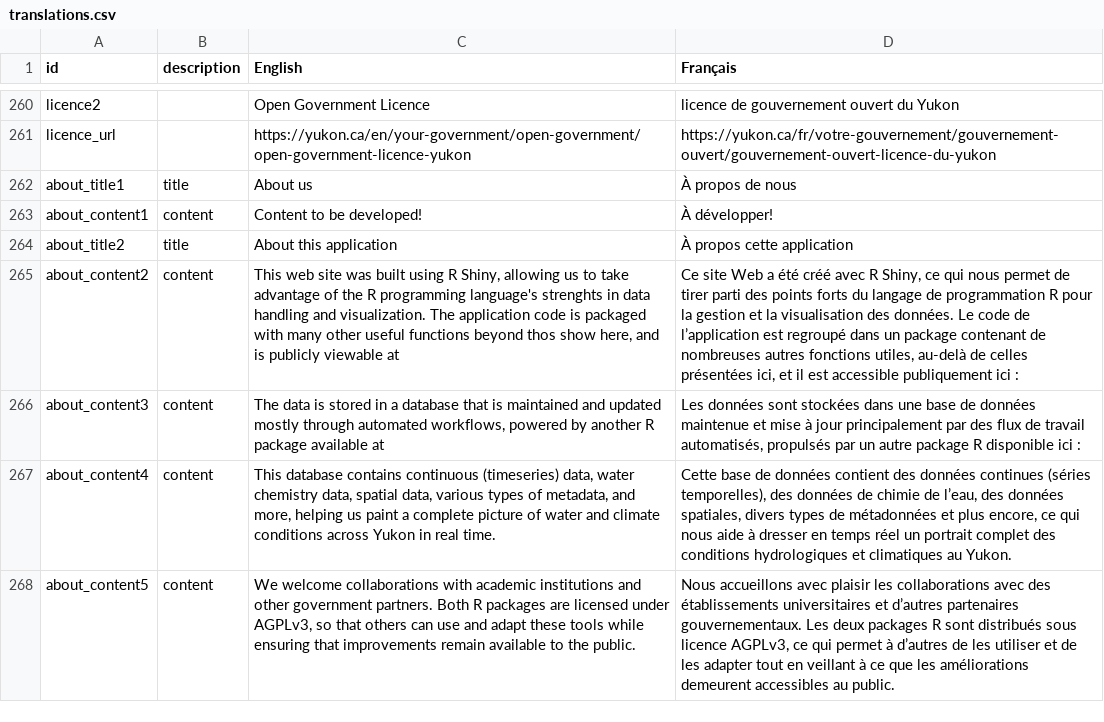
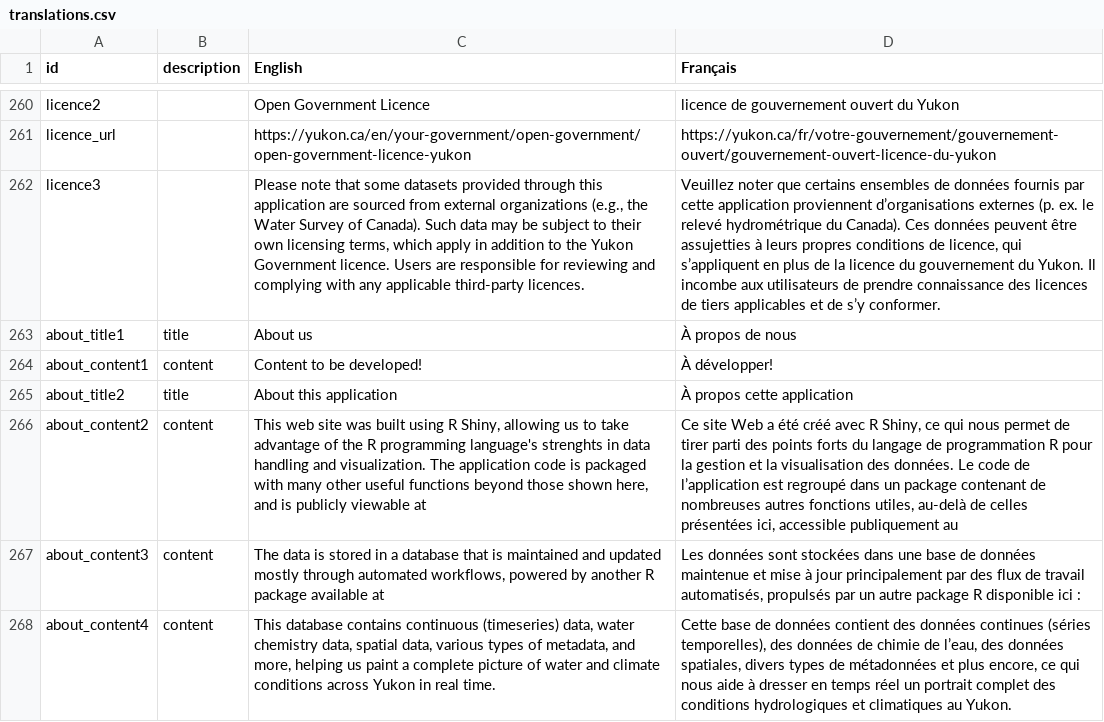
Before and after one commit to YukonWRB/YGwater, a CSV file: inst/apps/YGwater/translations.csv, drawn as a sheet; only a part is shown, gaps mark what is left out; the shorter side is filled out with more unchanged rows; addresses are those after the commit; the diff names each change by its address in the sheet, - before the commit and + after, or states it on an @@ line.

```diff
--- a/inst/apps/YGwater/translations.csv
+++ b/inst/apps/YGwater/translations.csv
+row 262: licence3 |  | Please note that some datasets provided through this application are sourced from external organizations (e.g., the Water Survey of Canada). Such data may be subject to their own licensing terms, which apply in addition to the Yukon Government licence. Users are responsible for reviewing and complying with any applicable third-party licences. | Veuillez noter que certains ensembles de données fournis par cette application proviennent d’organisations externes (p. ex. le relevé hydrométrique du Canada). Ces données peuvent être assujetties à leurs propres conditions de licence, qui s’appliquent en plus de la licence du gouvernement du Yukon. Il incombe aux utilisateurs de prendre connaissance des licences de tiers applicables et de s’y conformer.
-C266 (English): …functions beyond thos show here, and…
+C266 (English): …functions beyond those shown here, and…
-D266 (Français): …présentées ici, et il est accessible publiquement ici :
+D266 (Français): …présentées ici, accessible publiquement au
```
Also changed, not shown: 2 other files.
